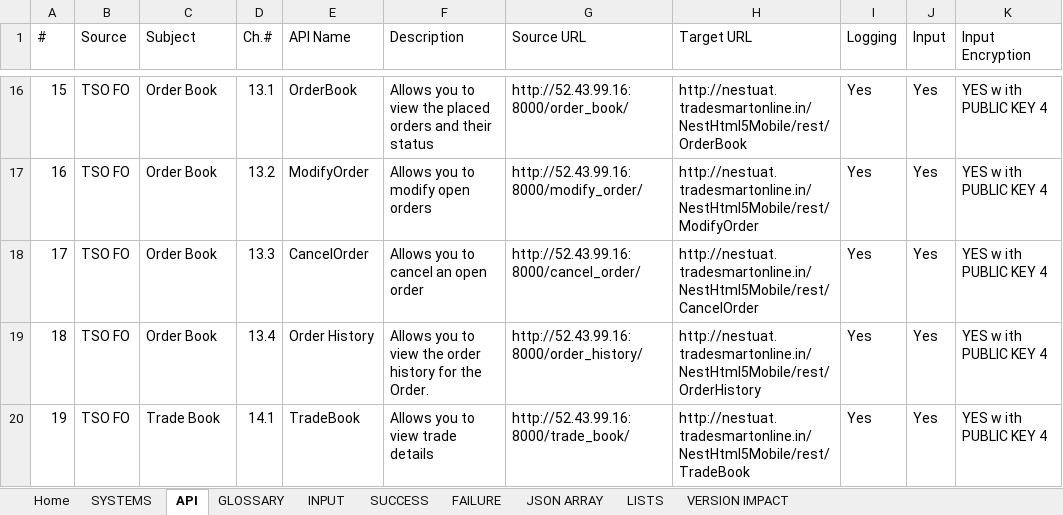
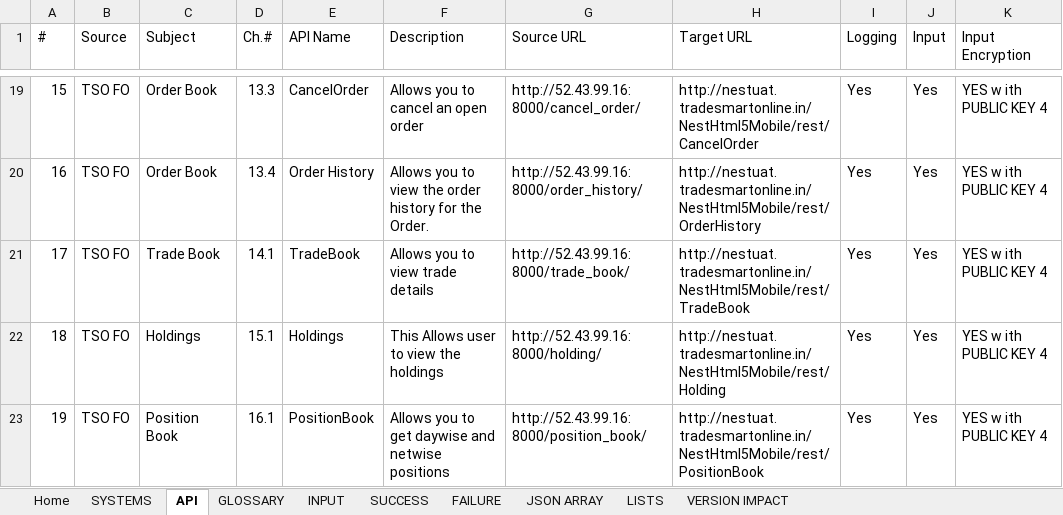
Before and after one commit to HabileInvestak/api_handler, an Excel workbook: api_handler_app/Habile_Investak_API_Dictionary.xlsx, sheet API, drawn as a sheet; only a part is shown, gaps mark what is left out; values as stored, in another font and other column widths than the file's, no cell formats; table styles not drawn; addresses are those after the commit; the diff covers the shown part only; the diff names each change by its address in the sheet, - before the commit and + after, or states it on an @@ line.

```diff
--- a/api_handler_app/Habile_Investak_API_Dictionary.xlsx (sheet API)
+++ b/api_handler_app/Habile_Investak_API_Dictionary.xlsx (sheet API)
-D19 (Ch.#): 13.1
+D19 (Ch.#): 13.3
-E19 (API Name): OrderBook
+E19 (API Name): CancelOrder
-F19 (Description): Allows you to view the placed orders and their status
+F19 (Description): Allows you to cancel an open order
-G19 (Source URL): http://52.43.99.16:8000/order_book/
+G19 (Source URL): http://52.43.99.16:8000/cancel_order/
-H19 (Target URL): http://nestuat.tradesmartonline.in/NestHtml5Mobile/rest/OrderBook
+H19 (Target URL): http://nestuat.tradesmartonline.in/NestHtml5Mobile/rest/CancelOrder
-D20 (Ch.#): 13.2
+D20 (Ch.#): 13.4
-E20 (API Name): ModifyOrder
+E20 (API Name): Order History
-F20 (Description): Allows you to modify open orders
+F20 (Description): Allows you to view the order history for the Order.
-G20 (Source URL): http://52.43.99.16:8000/modify_order/
+G20 (Source URL): http://52.43.99.16:8000/order_history/
-H20 (Target URL): http://nestuat.tradesmartonline.in/NestHtml5Mobile/rest/ModifyOrder
+H20 (Target URL): http://nestuat.tradesmartonline.in/NestHtml5Mobile/rest/OrderHistory
-C21 (Subject): Order Book
+C21 (Subject): Trade Book
-D21 (Ch.#): 13.3
+D21 (Ch.#): 14.1
-E21 (API Name): CancelOrder
+E21 (API Name): TradeBook
-F21 (Description): Allows you to cancel an open order
+F21 (Description): Allows you to view trade details
-G21 (Source URL): http://52.43.99.16:8000/cancel_order/
+G21 (Source URL): http://52.43.99.16:8000/trade_book/
-H21 (Target URL): http://nestuat.tradesmartonline.in/NestHtml5Mobile/rest/CancelOrder
+H21 (Target URL): http://nestuat.tradesmartonline.in/NestHtml5Mobile/rest/TradeBook
-C22 (Subject): Order Book
+C22 (Subject): Holdings
-D22 (Ch.#): 13.4
+D22 (Ch.#): 15.1
-E22 (API Name): Order History
+E22 (API Name): Holdings
-F22 (Description): Allows you to view the order history for the Order.
+F22 (Description): This Allows user to view the holdings
-G22 (Source URL): http://52.43.99.16:8000/order_history/
+G22 (Source URL): http://52.43.99.16:8000/holding/
-H22 (Target URL): http://nestuat.tradesmartonline.in/NestHtml5Mobile/rest/OrderHistory
+H22 (Target URL): http://nestuat.tradesmartonline.in/NestHtml5Mobile/rest/Holding
-C23 (Subject): Trade Book
+C23 (Subject): Position Book
-D23 (Ch.#): 14.1
+D23 (Ch.#): 16.1
-E23 (API Name): TradeBook
+E23 (API Name): PositionBook
-F23 (Description): Allows you to view trade details
+F23 (Description): Allows you to get daywise and netwise positions
-G23 (Source URL): http://52.43.99.16:8000/trade_book/
+G23 (Source URL): http://52.43.99.16:8000/position_book/
-H23 (Target URL): http://nestuat.tradesmartonline.in/NestHtml5Mobile/rest/TradeBook
+H23 (Target URL): http://nestuat.tradesmartonline.in/NestHtml5Mobile/rest/PositionBook
```
Also changed, not shown: 3 added rows, 2 removed rows and 93 edited cells elsewhere in this sheet, sheet INPUT, cell formats, 1 other file.
